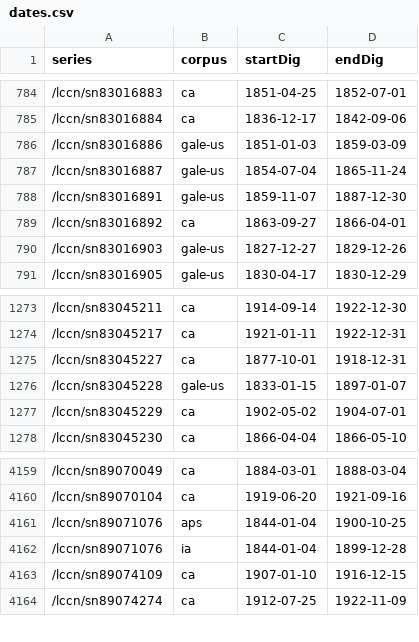
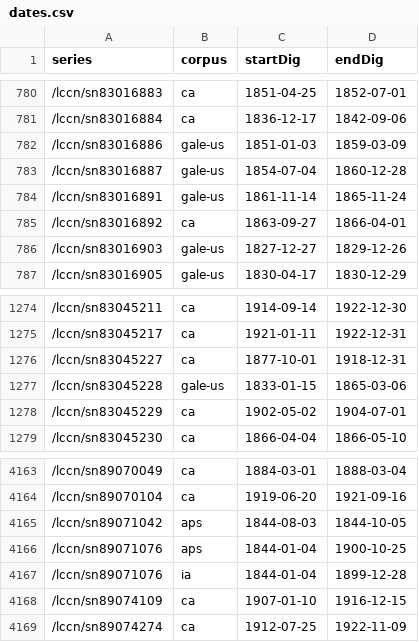
Before and after one commit to ViralTexts/newspaper-metadata, a CSV file: digitized/dates.csv, drawn as a sheet; only a part is shown, gaps mark what is left out; the diff covers the shown part only.

```diff
--- a/digitized/dates.csv
+++ b/digitized/dates.csv
@@ -786,4 +782,4 @@ series,corpus,startDig,endDig
 /lccn/sn83016886,gale-us,1851-01-03,1859-03-09
-/lccn/sn83016887,gale-us,1854-07-04,1865-11-24
-/lccn/sn83016891,gale-us,1859-11-07,1887-12-30
+/lccn/sn83016887,gale-us,1854-07-04,1860-12-28
+/lccn/sn83016891,gale-us,1861-11-14,1865-11-24
 /lccn/sn83016892,ca,1863-09-27,1866-04-01
@@ -1275,3 +1276,3 @@ series,corpus,startDig,endDig
 /lccn/sn83045227,ca,1877-10-01,1918-12-31
-/lccn/sn83045228,gale-us,1833-01-15,1897-01-07
+/lccn/sn83045228,gale-us,1833-01-15,1865-03-06
 /lccn/sn83045229,ca,1902-05-02,1904-07-01
@@ -4160,2 +4164,3 @@ series,corpus,startDig,endDig
 /lccn/sn89070104,ca,1919-06-20,1921-09-16
+/lccn/sn89071042,aps,1844-08-03,1844-10-05
 /lccn/sn89071076,aps,1844-01-04,1900-10-25
```
Also changed, not shown: 8 added rows and 8 removed rows elsewhere in this file.
